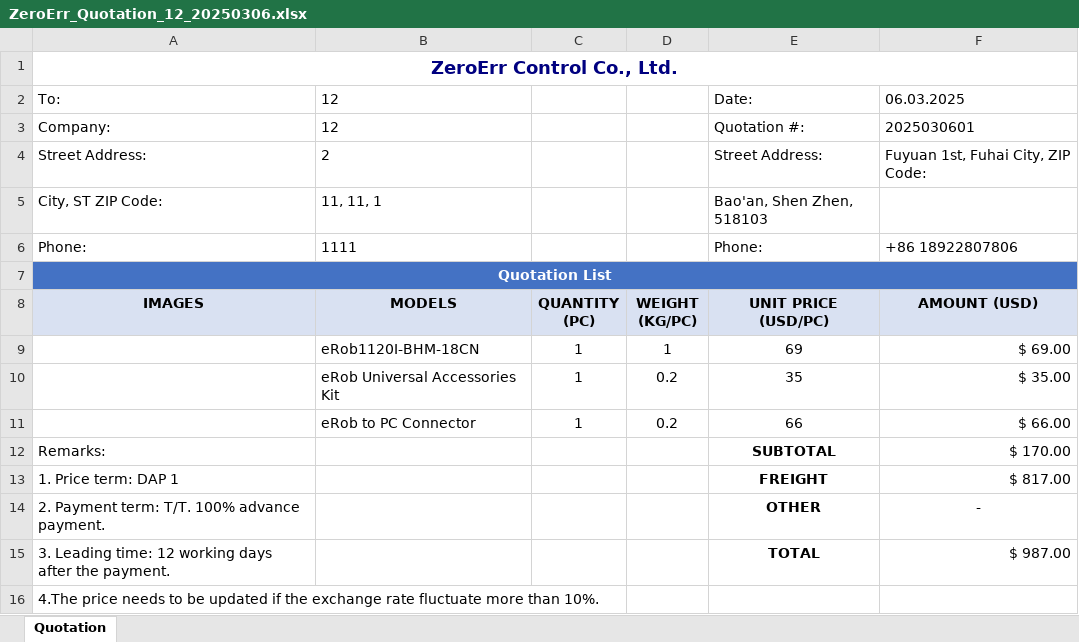
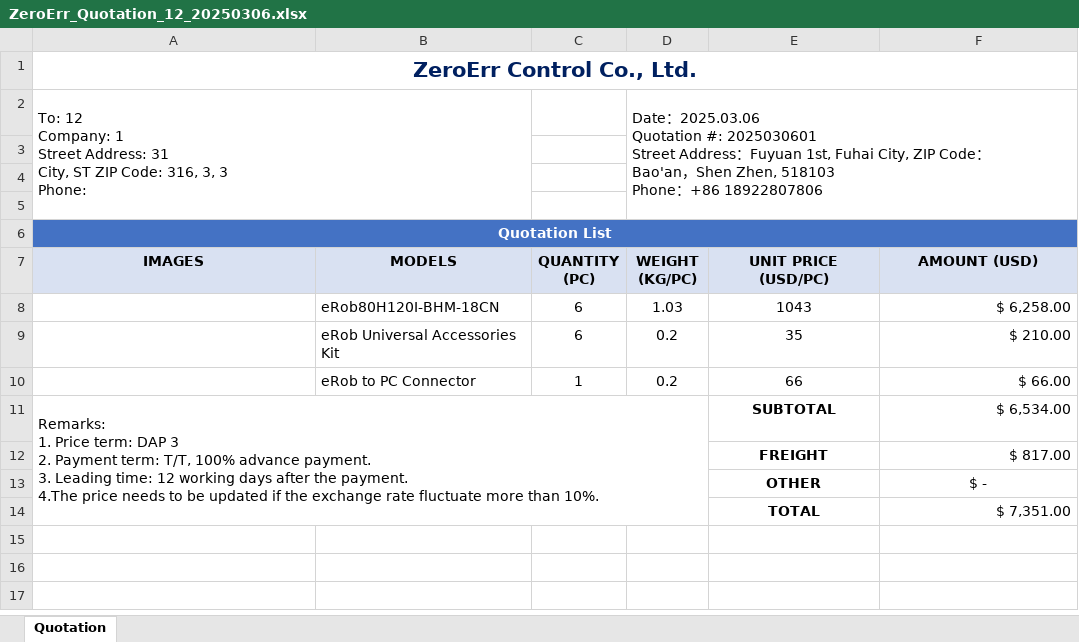
Before and after one commit to AlfredGuquan/Auto-quotation, an Excel workbook: ZeroErr_Quotation_12_20250306.xlsx, sheet Quotation, drawn as a sheet; values as stored, in another font and other column widths than the file's, no borders; charts and pictures not drawn; removed rows and columns are numbered as before the commit, all else as after; ↵ is a line break in a cell; the diff names each change by its address in the sheet, - before the commit and + after, or states it on an @@ line.

```diff
--- a/ZeroErr_Quotation_12_20250306.xlsx (sheet Quotation)
+++ b/ZeroErr_Quotation_12_20250306.xlsx (sheet Quotation)
-A1 text colour: #000080
+A1 text colour: #002060, text size: larger
-row 2: To: | 12 |  |  | Date: | 06.03.2025
-row 3: Company: | 12 |  |  | Quotation #: | 2025030601
+row 2: To: 12 ↵ Company: 1 ↵ Street Address: 31 ↵ City, ST ZIP Code: 316, 3, 3 ↵ Phone: |  |  | Date：2025.03.06 ↵ Quotation #: 2025030601 ↵ Street Address：Fuyuan 1st, Fuhai City, ZIP Code： ↵ Bao'an，Shen Zhen, 518103 ↵ Phone：+86 18922807806
-row 3: Street Address: | 2 |  |  | Street Address: | Fuyuan 1st, Fuhai City, ZIP Code:
+row 3: (empty)
-row 4: City, ST ZIP Code: | 11, 11, 1 |  |  | Bao'an, Shen Zhen, 518103
+row 4: (empty)
-row 5: Phone: | 1111 |  |  | Phone: | +86 18922807806
+row 5: (empty)
-row 9:  | eRob1120I-BHM-18CN | 1 | 1 | 69 | $ 69.00
+row 8:  | eRob80H120I-BHM-18CN | 6 | 1.03 | 1043 | $ 6,258.00
-C9 (QUANTITY (PC)): 1
+C9 (QUANTITY (PC)): 6
-F9 (AMOUNT (USD)): $ 35.00
+F9 (AMOUNT (USD)): $ 210.00
-row 12: Remarks: |  |  |  | SUBTOTAL | $ 170.00
+row 11: Remarks: ↵ 1. Price term: DAP 3 ↵ 2. Payment term: T/T, 100% advance payment. ↵ 3. Leading time: 12 working days after the payment. ↵ 4.The price needs to be updated if the exchange rate fluctuate more than 10%. |  |  |  | SUBTOTAL | $ 6,534.00
-A12 (IMAGES): 1. Price term: DAP 1
+A12 (IMAGES): (empty)
-row 14: 2. Payment term: T/T. 100% advance payment. |  |  |  | OTHER | -
-row 15: 3. Leading time: 12 working days after the payment. |  |  |  | TOTAL | $ 987.00
-row 16: 4.The price needs to be updated if the exchange rate fluctuate more than 10%.
+row 13:  |  |  |  | OTHER | $ -
+row 14:  |  |  |  | TOTAL | $ 7,351.00
```
Also changed, not shown: charts or pictures, 2 other files.
